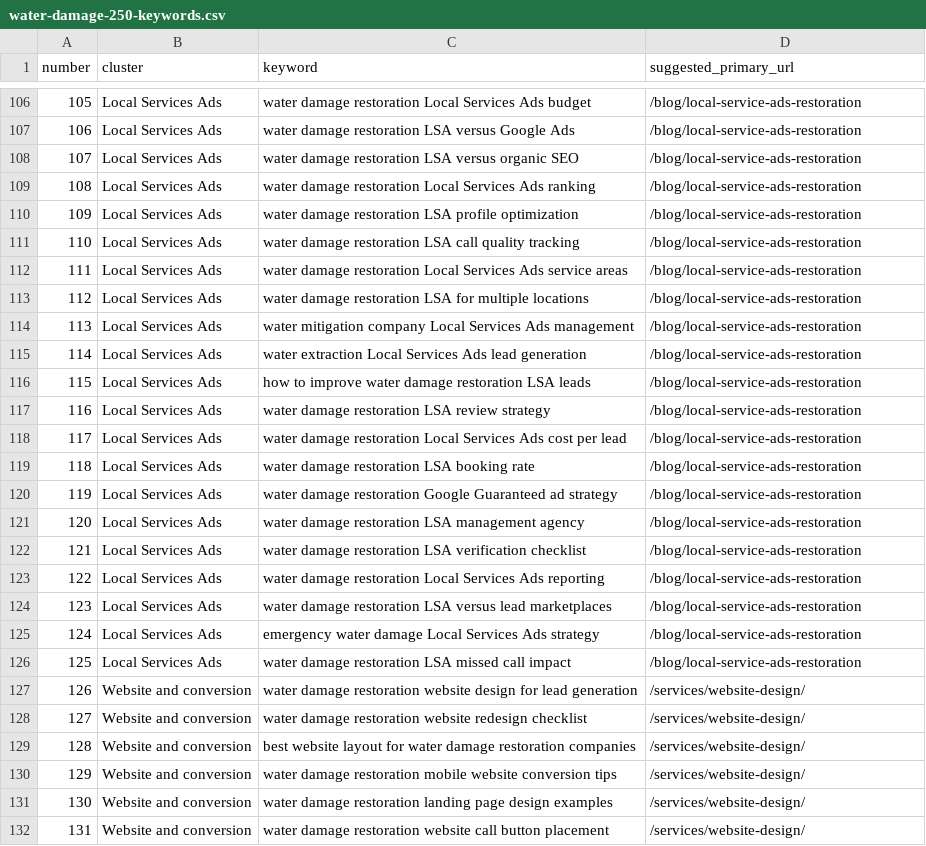
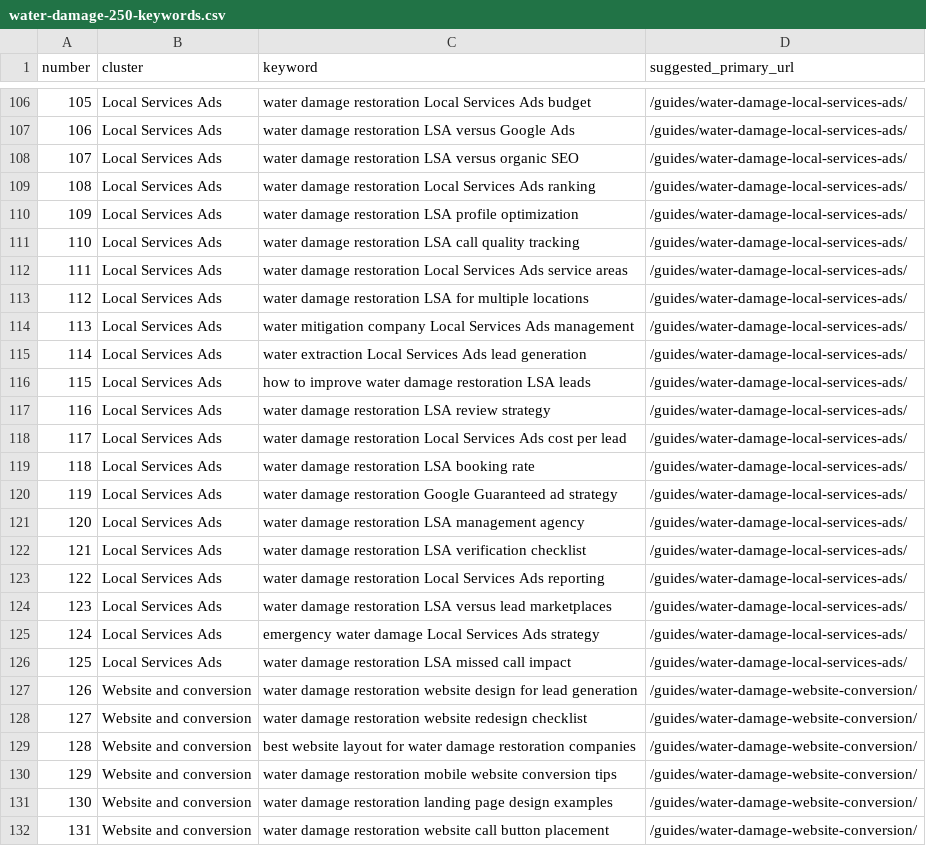
Before and after one commit to drconnorrobertson/restoration-growth-partners, a CSV file: docs/water-damage-250-keywords.csv, drawn as a sheet; only a part is shown, gaps mark what is left out; the diff covers the shown part only; the diff names each change by its address in the sheet, - before the commit and + after, or states it on an @@ line.

Commit message:
Build water damage marketing keyword pages
Co-authored-by: Dr. Connor <connorrobertson@Drs-Mac-mini.lan>

```diff
--- a/docs/water-damage-250-keywords.csv
+++ b/docs/water-damage-250-keywords.csv
-D106:D126 (suggested_primary_url): /blog/local-service-ads-restoration
+D106:D126 (suggested_primary_url): /guides/water-damage-local-services-ads/
-D127:D132 (suggested_primary_url): /services/website-design/
+D127:D132 (suggested_primary_url): /guides/water-damage-website-conversion/
```
Also changed, not shown: 148 edited cells elsewhere in this file, 14 other files.
